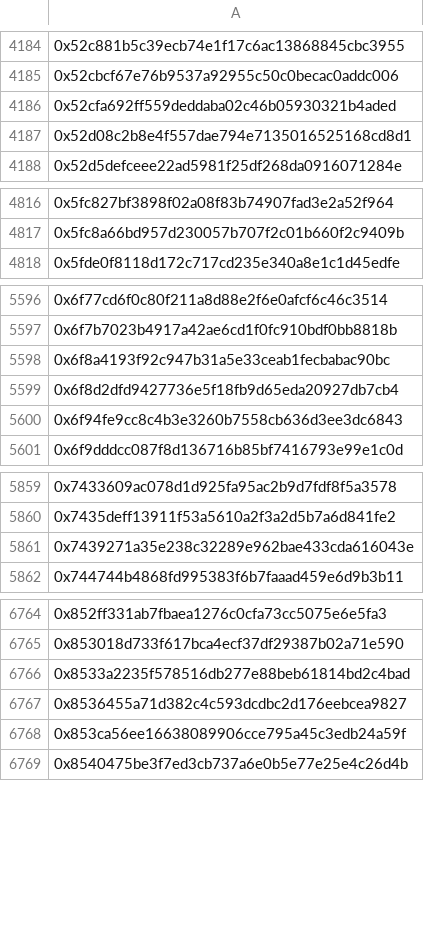
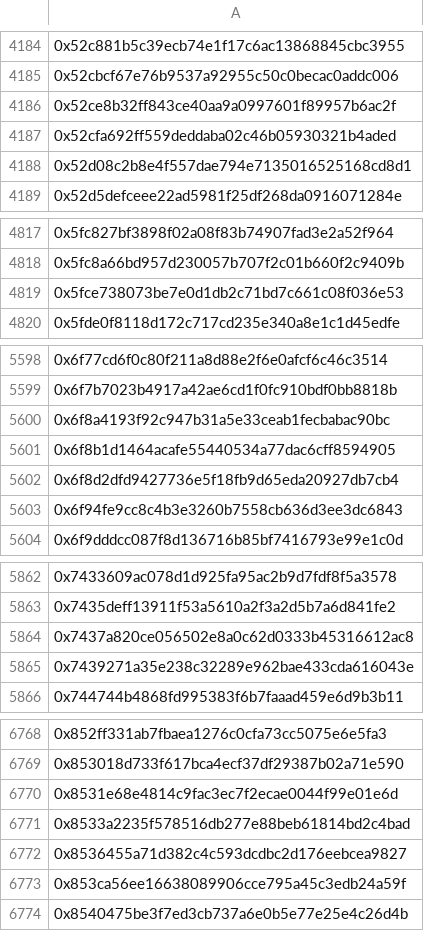
Before and after one commit to hop-protocol/hop-airdrop, a CSV file: src/data/eliminatedSybilAttackers.csv, drawn as a sheet; only a part is shown, gaps mark what is left out; the diff covers the shown part only; the diff names each change by its address in the sheet, - before the commit and + after, or states it on an @@ line.

```diff
--- a/src/data/eliminatedSybilAttackers.csv
+++ b/src/data/eliminatedSybilAttackers.csv
+row 4186: 0x52ce8b32ff843ce40aa9a0997601f89957b6ac2f
+row 4819: 0x5fce738073be7e0d1db2c71bd7c661c08f036e53
+row 5601: 0x6f8b1d1464acafe55440534a77dac6cff8594905
+row 5864: 0x7437a820ce056502e8a0c62d0333b45316612ac8
+row 6770: 0x8531e68e4814c9fac3ec7f2ecae0044f99e01e6d
```
Also changed, not shown: 7 added rows elsewhere in this file, 4 other files.
